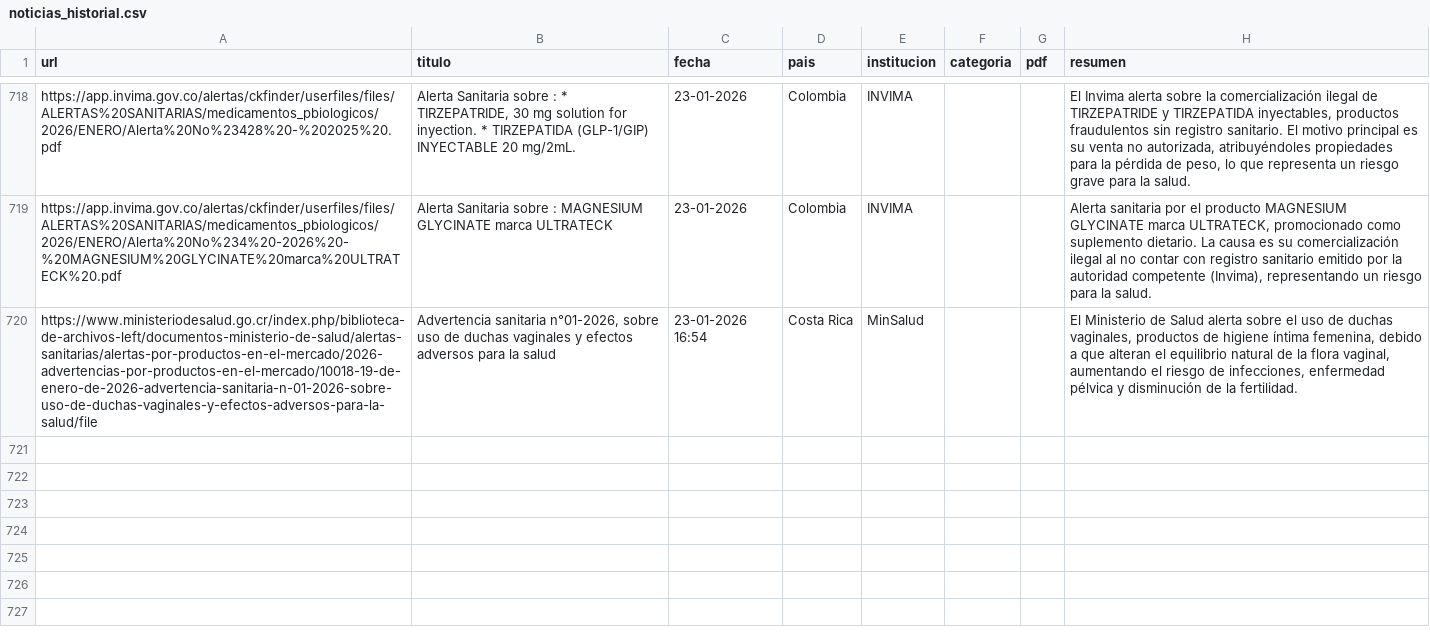
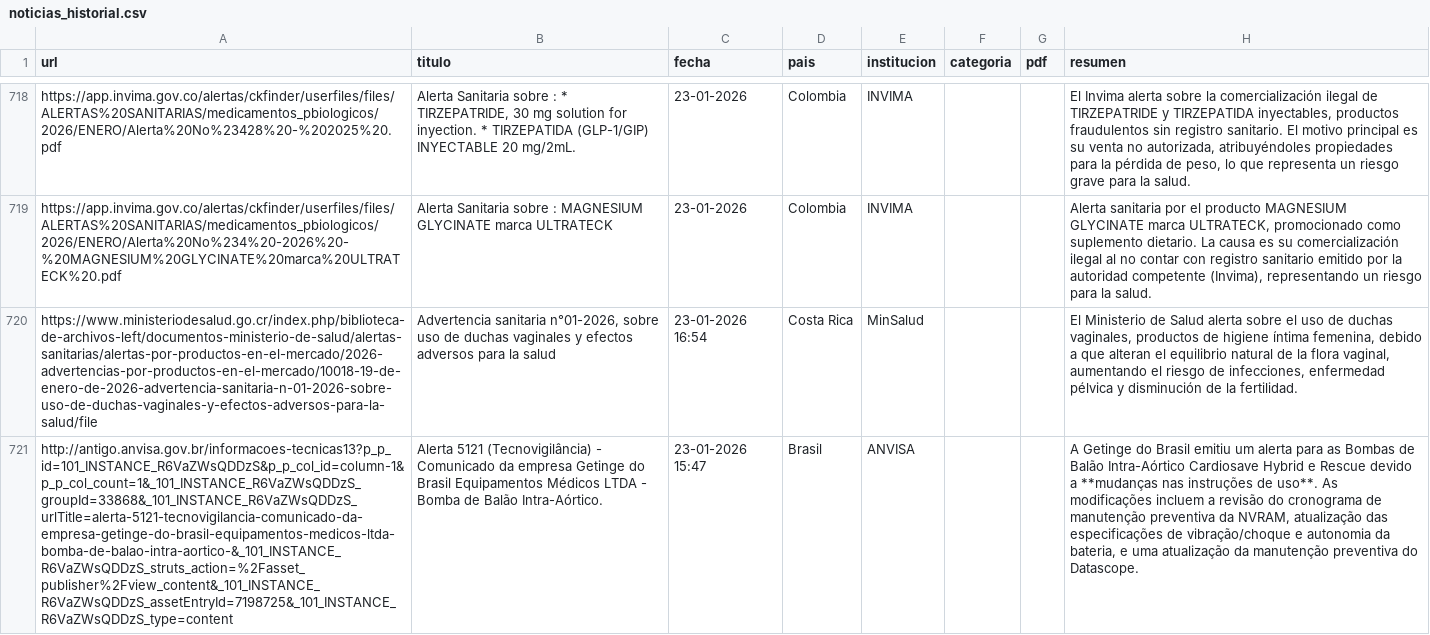
Before and after one commit to JohanEsR17/Web-Scraping-Alertas-Farmacovigilancia, a CSV file: noticias_historial.csv, drawn as a sheet; only a part is shown, gaps mark what is left out; the diff names each change by its address in the sheet, - before the commit and + after, or states it on an @@ line.

```diff
--- a/noticias_historial.csv
+++ b/noticias_historial.csv
+row 721: http://antigo.anvisa.gov.br/informacoes-tecnicas13?p_p_id=101_INSTANCE_R6VaZWsQDDzS&p_p_col_id=column-1&p_p_col_count=1&_101_INSTANCE_R6VaZWsQDDzS_groupId=33868&_101_INSTANCE_R6VaZWsQDDzS_urlTitle=alerta-5121-tecnovigilancia-comunicado-da-empresa-getinge-do-brasil-equipamentos-medicos-ltda-bomba-de-balao-intra-aortico-&_101_INSTANCE_R6VaZWsQDDzS_struts_action=%2Fasset_publisher%2Fview_content&_101_INSTANCE_R6VaZWsQDDzS_assetEntryId=7198725&_101_INSTANCE_R6VaZWsQDDzS_type=content | Alerta 5121 (Tecnovigilância) - Comunicado da empresa Getinge do Brasil Equipamentos Médicos LTDA - Bomba de Balão Intra-Aórtico. | 23-01-2026 15:47 | Brasil | ANVISA |  |  | A Getinge do Brasil emitiu um alerta para as Bombas de Balão Intra-Aórtico Cardiosave Hybrid e Rescue devido a **mudanças nas instruções de uso**. As modificações incluem a revisão do cronograma de manutenção preventiva da NVRAM, atualização das especificações de vibração/choque e autonomia da bateria, e uma atualização da manutenção preventiva do Datascope.
```
